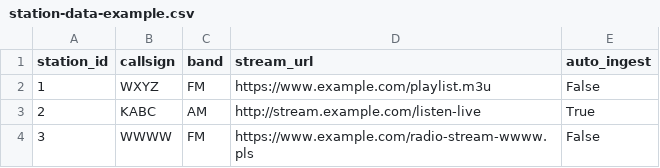
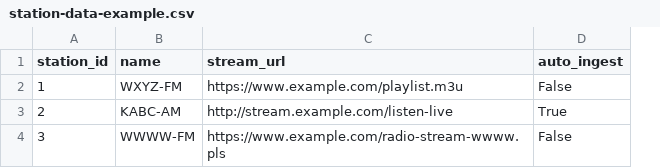
Before and after one commit to mit-ccc/audio-scraper, a CSV file: images/postgres/data/station-data-example.csv, drawn as a sheet; removed rows and columns are numbered as before the commit, all else as after; the diff names each change by its address in the sheet, - before the commit and + after, or states it on an @@ line.

```diff
--- a/images/postgres/data/station-data-example.csv
+++ b/images/postgres/data/station-data-example.csv
-column B (callsign), rows 2-4: WXYZ | KABC | WWWW
-column C (band), rows 2-4: FM | AM | FM
+column B (name), rows 2-4: WXYZ-FM | KABC-AM | WWWW-FM
```
Also changed, not shown: 4 other files.
